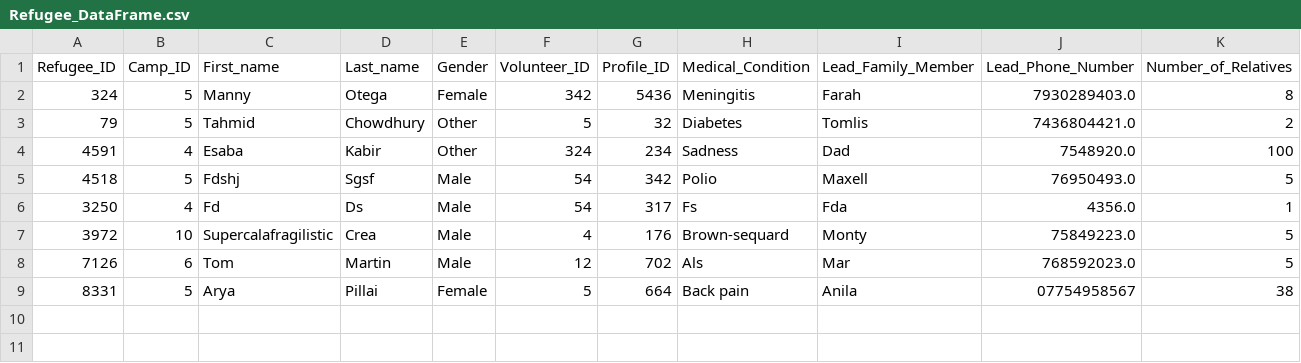
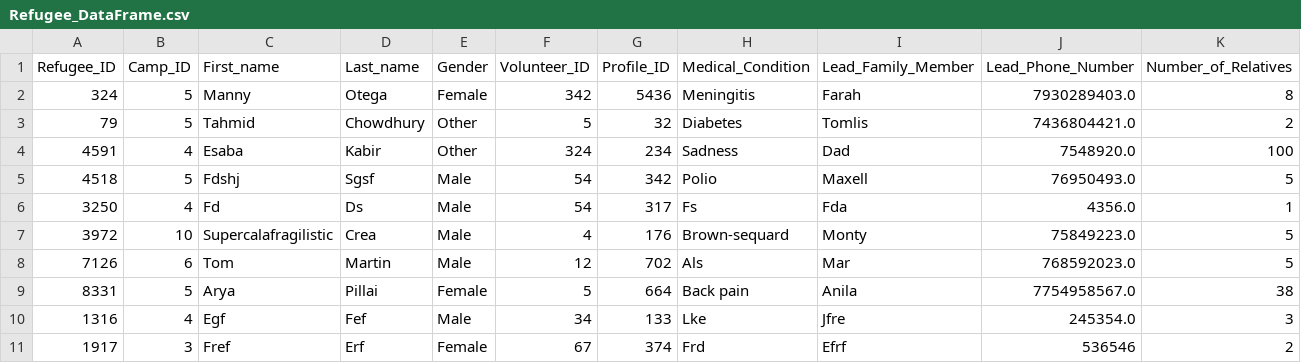
Before and after one commit to Alimauroraa/intro_programming_cw, a CSV file: project into prog/Refugee_DataFrame.csv, drawn as a sheet.

Commit message:
added functionality of tracking refugee numbers when adding, deleting or transferring. Visual changes made too, courtesy of Joe

```diff
--- a/project into prog/Refugee_DataFrame.csv
+++ b/project into prog/Refugee_DataFrame.csv
@@ -8,2 +8,4 @@ Refugee_ID,Camp_ID,First_name,Last_name,Gender,Volunteer_ID,Profile_ID,Medical_C
 7126,6,Tom,Martin,Male,12,702,Als,Mar,768592023.0,5
-8331,5,Arya,Pillai,Female,5,664,Back pain,Anila,07754958567,38
+8331,5,Arya,Pillai,Female,5,664,Back pain,Anila,7754958567.0,38
+1316,4,Egf,Fef,Male,34,133,Lke,Jfre,245354.0,3
+1917,3,Fref,Erf,Female,67,374,Frd,Efrf,536546,2
```
Also changed, not shown: 4 other files.
